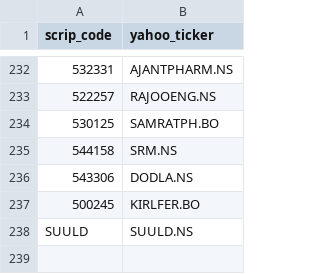
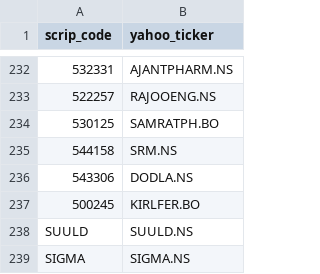
Before and after one commit to dones97/Portfolio-Returns, a CSV file: ticker_mappings.csv, drawn as a sheet; only a part is shown, gaps mark what is left out; the diff names each change by its address in the sheet, - before the commit and + after, or states it on an @@ line.

Commit message:
Add SIGMA mapping to ticker_mappings.csv

```diff
--- a/ticker_mappings.csv
+++ b/ticker_mappings.csv
+row 239: SIGMA | SIGMA.NS
```
